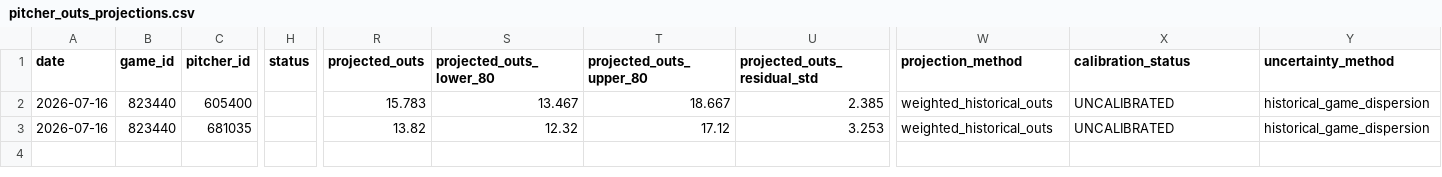
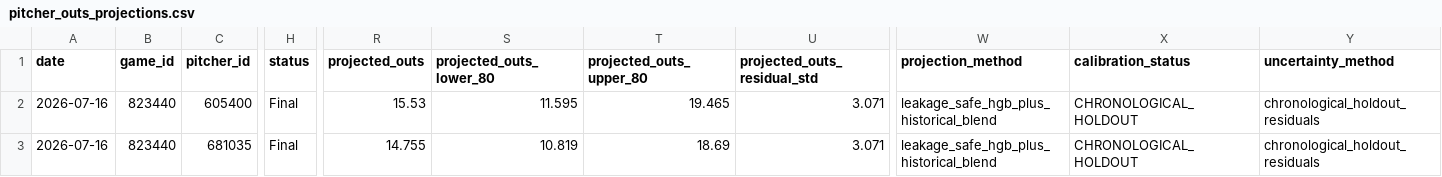
Before and after one commit to judebollera75-ops/mlb-ai-model, a CSV file: outputs/pitcher_outs_projections.csv, drawn as a sheet; only a part is shown, gaps mark what is left out; the diff names each change by its address in the sheet, - before the commit and + after, or states it on an @@ line.

```diff
--- a/outputs/pitcher_outs_projections.csv
+++ b/outputs/pitcher_outs_projections.csv
-H2:H3 (status): (empty)
+H2:H3 (status): Final
-R2 (projected_outs): 15.783
+R2 (projected_outs): 15.53
-S2 (projected_outs_lower_80): 13.467
+S2 (projected_outs_lower_80): 11.595
-T2 (projected_outs_upper_80): 18.667
+T2 (projected_outs_upper_80): 19.465
-U2 (projected_outs_residual_std): 2.385
+U2 (projected_outs_residual_std): 3.071
-W2:W3 (projection_method): weighted_historical_outs
+W2:W3 (projection_method): leakage_safe_hgb_plus_historical_blend
-X2:X3 (calibration_status): UNCALIBRATED
+X2:X3 (calibration_status): CHRONOLOGICAL_HOLDOUT
-Y2:Y3 (uncertainty_method): historical_game_dispersion
+Y2:Y3 (uncertainty_method): chronological_holdout_residuals
-R3 (projected_outs): 13.82
+R3 (projected_outs): 14.755
-S3 (projected_outs_lower_80): 12.32
+S3 (projected_outs_lower_80): 10.819
-T3 (projected_outs_upper_80): 17.12
+T3 (projected_outs_upper_80): 18.69
-U3 (projected_outs_residual_std): 3.253
+U3 (projected_outs_residual_std): 3.071
```
Also changed, not shown: outputs/mlb_universal_projections.csv, outputs/pitcher_fantasy_projections.csv.
